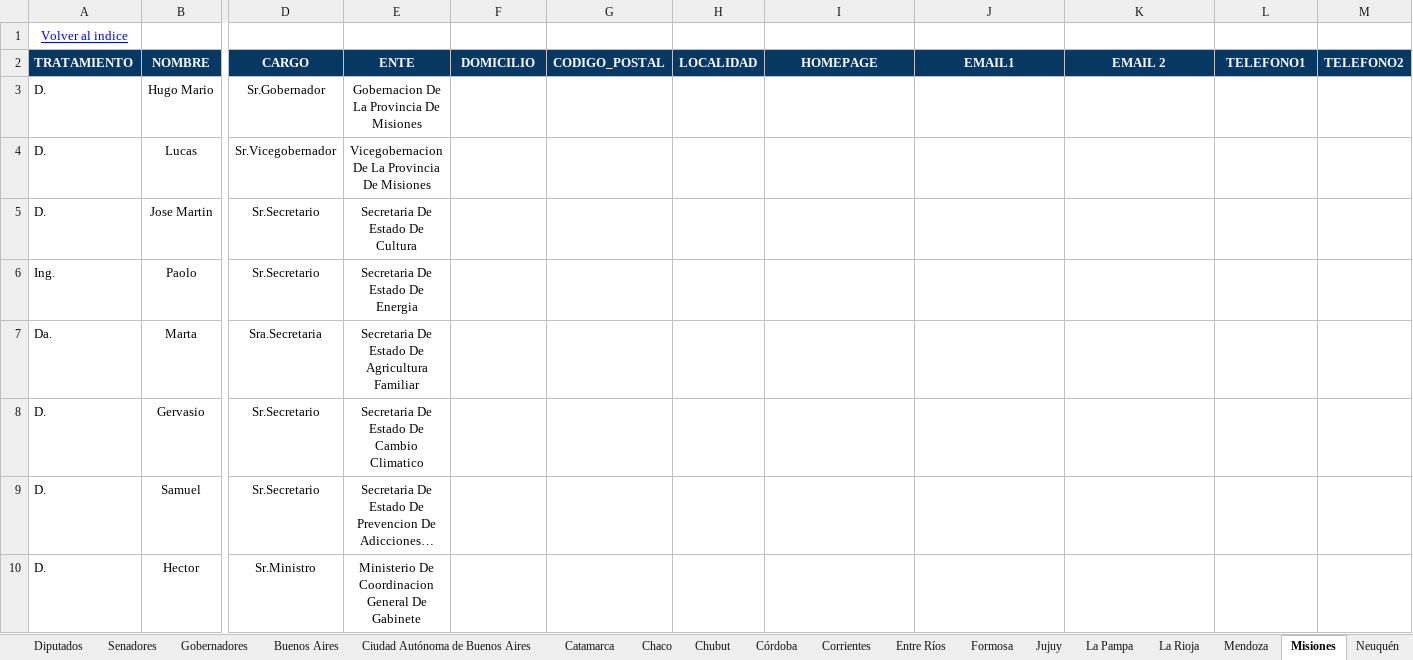
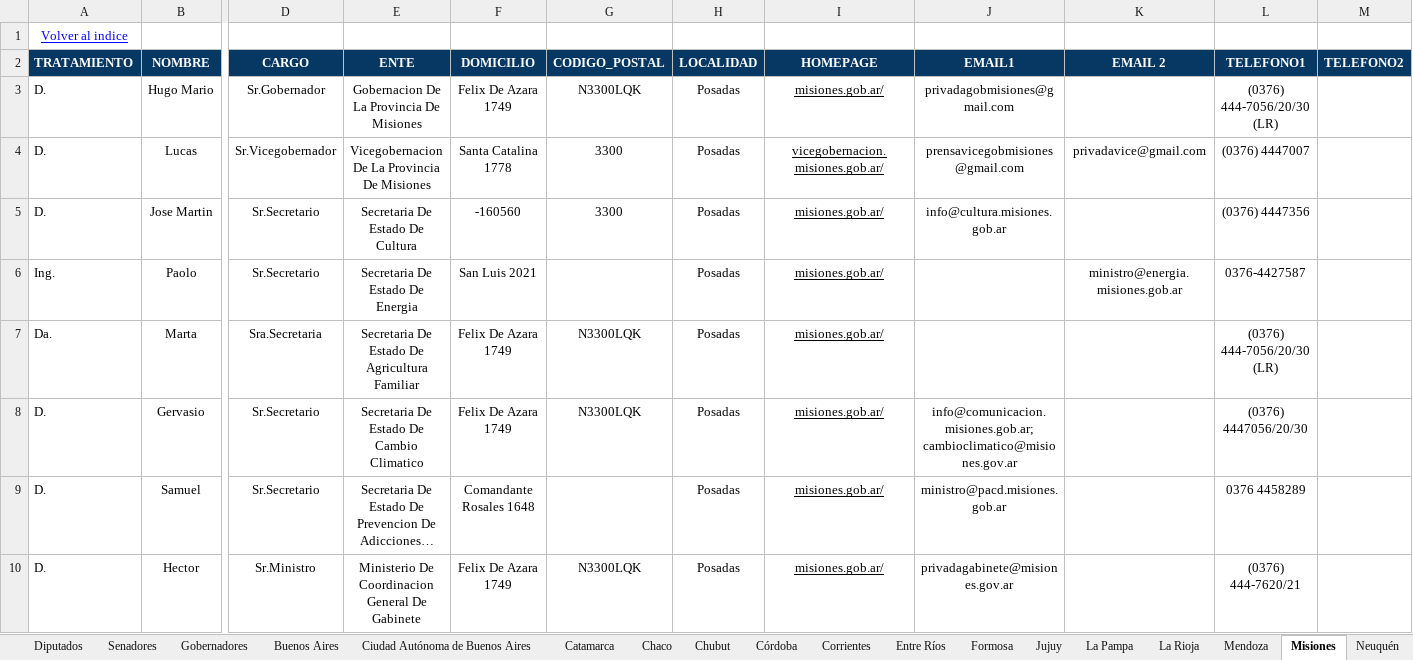
Before and after one commit to estadisticasCame/ministerios-y-autoridades, an Excel workbook: Datos/Ministerios y autoridades.xlsx, sheet Misiones, drawn as a sheet; only a part is shown, gaps mark what is left out; long unchanged cells end in …; values as stored, in another font and other column widths than the file's, no borders; charts and pictures not drawn; the diff covers the shown part only; the diff names each change by its address in the sheet, - before the commit and + after, or states it on an @@ line.

```diff
--- a/Datos/Ministerios y autoridades.xlsx (sheet Misiones)
+++ b/Datos/Ministerios y autoridades.xlsx (sheet Misiones)
-F3 (DOMICILIO): (empty)
+F3 (DOMICILIO): Felix De Azara 1749
-G3 (CODIGO_POSTAL): (empty)
+G3 (CODIGO_POSTAL): N3300LQK
-H3:H10 (LOCALIDAD): (empty)
+H3:H10 (LOCALIDAD): Posadas
-I3 (HOMEPAGE): (empty)
+I3 (HOMEPAGE): misiones.gob.ar/
-J3 (EMAIL1): (empty)
+J3 (EMAIL1): privadagobmisiones@gmail.com
-L3 (TELEFONO1): (empty)
+L3 (TELEFONO1): (0376) 444-7056/20/30 (LR)
-F4 (DOMICILIO): (empty)
+F4 (DOMICILIO): Santa Catalina 1778
-G4:G5 (CODIGO_POSTAL): (empty)
+G4:G5 (CODIGO_POSTAL): 3300
-I4 (HOMEPAGE): (empty)
+I4 (HOMEPAGE): vicegobernacion.misiones.gob.ar/
-J4 (EMAIL1): (empty)
+J4 (EMAIL1): prensavicegobmisiones@gmail.com
-K4 (EMAIL 2): (empty)
+K4 (EMAIL 2): privadavice@gmail.com
-L4 (TELEFONO1): (empty)
+L4 (TELEFONO1): (0376) 4447007
-F5 (DOMICILIO): (empty)
+F5 (DOMICILIO): -160560
-I5:I10 (HOMEPAGE): (empty)
+I5:I10 (HOMEPAGE): misiones.gob.ar/
-J5 (EMAIL1): (empty)
+J5 (EMAIL1): info@cultura.misiones.gob.ar
-L5 (TELEFONO1): (empty)
+L5 (TELEFONO1): (0376) 4447356
-F6 (DOMICILIO): (empty)
+F6 (DOMICILIO): San Luis 2021
-K6 (EMAIL 2): (empty)
+K6 (EMAIL 2): ministro@energia.misiones.gob.ar
-L6 (TELEFONO1): (empty)
+L6 (TELEFONO1): 0376-4427587
-F7:F8 (DOMICILIO): (empty)
+F7:F8 (DOMICILIO): Felix De Azara 1749
-G7:G8 (CODIGO_POSTAL): (empty)
+G7:G8 (CODIGO_POSTAL): N3300LQK
-L7 (TELEFONO1): (empty)
+L7 (TELEFONO1): (0376) 444-7056/20/30 (LR)
-J8 (EMAIL1): (empty)
+J8 (EMAIL1): info@comunicacion.misiones.gob.ar; cambioclimatico@misiones.gov.ar
-L8 (TELEFONO1): (empty)
+L8 (TELEFONO1): (0376) 4447056/20/30
-F9 (DOMICILIO): (empty)
+F9 (DOMICILIO): Comandante Rosales 1648
-J9 (EMAIL1): (empty)
+J9 (EMAIL1): ministro@pacd.misiones.gob.ar
-L9 (TELEFONO1): (empty)
+L9 (TELEFONO1): 0376 4458289
-F10 (DOMICILIO): (empty)
+F10 (DOMICILIO): Felix De Azara 1749
-G10 (CODIGO_POSTAL): (empty)
+G10 (CODIGO_POSTAL): N3300LQK
-J10 (EMAIL1): (empty)
+J10 (EMAIL1): privadagabinete@misiones.gov.ar
-L10 (TELEFONO1): (empty)
+L10 (TELEFONO1): (0376) 444-7620/21
```
Also changed, not shown: 80 edited cells elsewhere in this sheet, sheet Diputados, sheet Neuquén, sheet Tierra del Fuego, sheet Gobernadores, sheet Ministerio de justicia, sheet Presidencia de la nación, 5 more sheets, other sheet tabs, charts or pictures.
